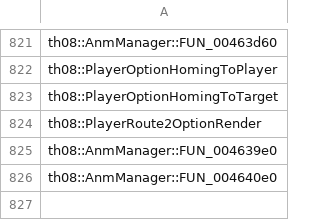
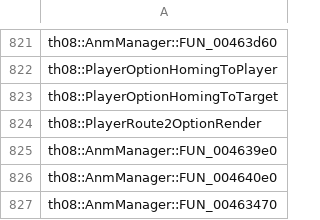
Before and after one commit to koishikois259/th08-multi, a CSV file: config/implemented.csv, drawn as a sheet; only a part is shown, gaps mark what is left out; the diff names each change by its address in the sheet, - before the commit and + after, or states it on an @@ line.

```diff
--- a/config/implemented.csv
+++ b/config/implemented.csv
+row 827: th08::AnmManager::FUN_00463470
```
Also changed, not shown: config/mapping.csv, config/matches.csv, 5 other files.
